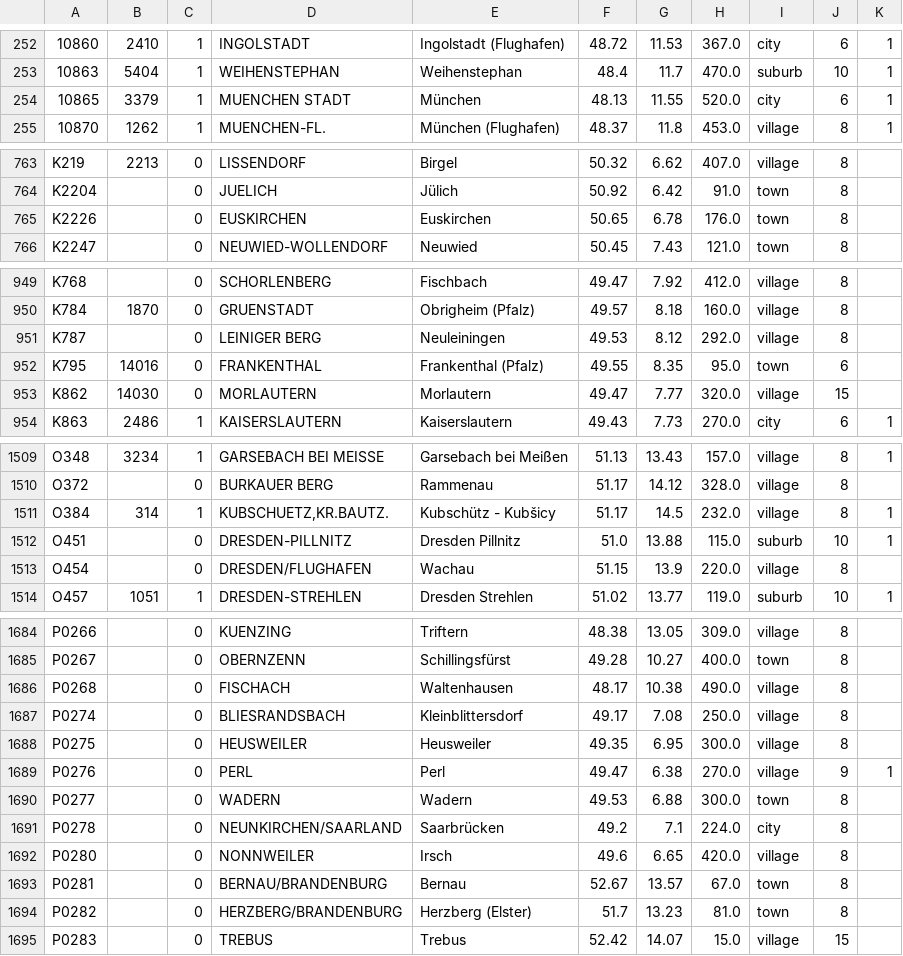
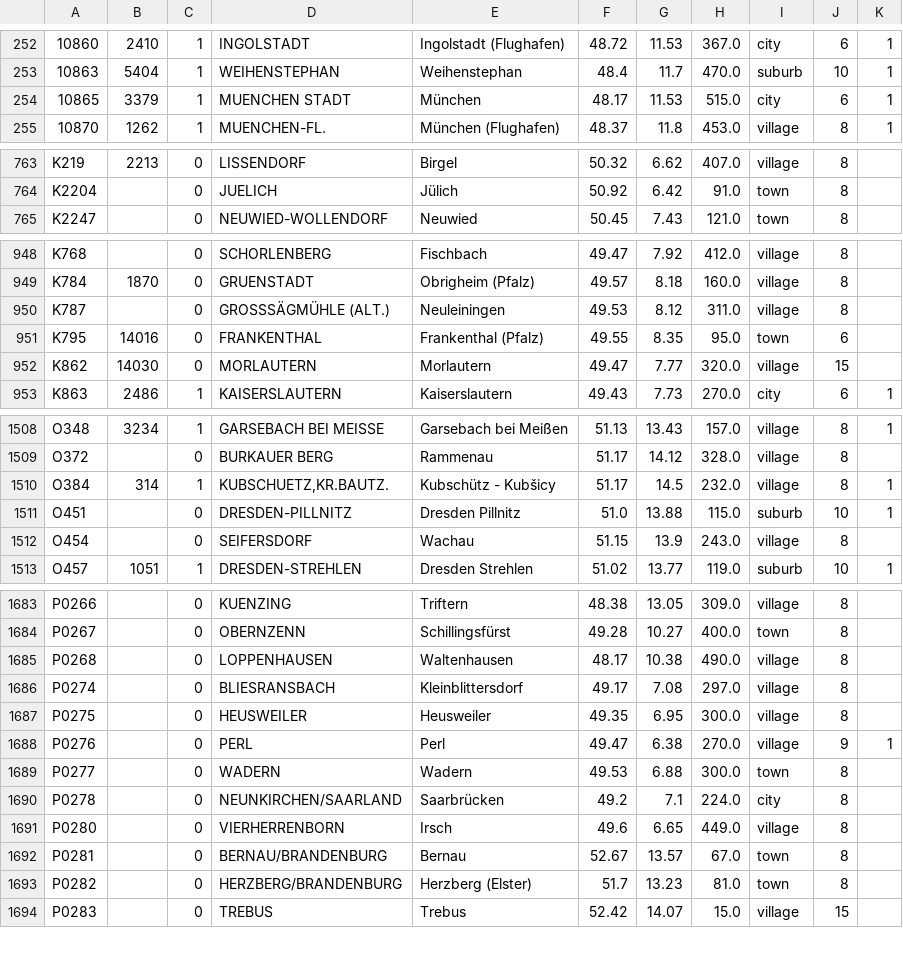
Before and after one commit to ntadej/Vremenar-Utils, a CSV file: src/vremenar_utils/data/stations/DWD.csv, drawn as a sheet; only a part is shown, gaps mark what is left out; the diff covers the shown part only.

Commit message:
Update DWD stations

```diff
--- a/src/vremenar_utils/data/stations/DWD.csv
+++ b/src/vremenar_utils/data/stations/DWD.csv
@@ -253,3 +253,3 @@
 10863,5404,1,WEIHENSTEPHAN,Weihenstephan,48.4,11.7,470.0,suburb,10,1
-10865,3379,1,MUENCHEN STADT,München,48.13,11.55,520.0,city,6,1
+10865,3379,1,MUENCHEN STADT,München,48.17,11.53,515.0,city,6,1
 10870,1262,1,MUENCHEN-FL.,München (Flughafen),48.37,11.8,453.0,village,8,1
@@ -764,3 +764,2 @@ K219,2213,0,LISSENDORF,Birgel,50.32,6.62,407.0,village,8,
 K2204,,0,JUELICH,Jülich,50.92,6.42,91.0,town,8,
-K2226,,0,EUSKIRCHEN,Euskirchen,50.65,6.78,176.0,town,8,
 K2247,,0,NEUWIED-WOLLENDORF,Neuwied,50.45,7.43,121.0,town,8,
@@ -950,3 +949,3 @@ K768,,0,SCHORLENBERG,Fischbach,49.47,7.92,412.0,village,8,
 K784,1870,0,GRUENSTADT,Obrigheim (Pfalz),49.57,8.18,160.0,village,8,
-K787,,0,LEINIGER BERG,Neuleiningen,49.53,8.12,292.0,village,8,
+K787,,0,GROSSSÄGMÜHLE (ALT.),Neuleiningen,49.53,8.12,311.0,village,8,
 K795,14016,0,FRANKENTHAL,Frankenthal (Pfalz),49.55,8.35,95.0,town,6,
@@ -1512,3 +1511,3 @@ O384,314,1,"KUBSCHUETZ,KR.BAUTZ.",Kubschütz - Kubšicy,51.17,14.5,232.0,village
 O451,,0,DRESDEN-PILLNITZ,Dresden Pillnitz,51.0,13.88,115.0,suburb,10,1
-O454,,0,DRESDEN/FLUGHAFEN,Wachau,51.15,13.9,220.0,village,8,
+O454,,0,SEIFERSDORF,Wachau,51.15,13.9,243.0,village,8,
 O457,1051,1,DRESDEN-STREHLEN,Dresden Strehlen,51.02,13.77,119.0,suburb,10,1
@@ -1685,4 +1684,4 @@ P0266,,0,KUENZING,Triftern,48.38,13.05,309.0,village,8,
 P0267,,0,OBERNZENN,Schillingsfürst,49.28,10.27,400.0,town,8,
-P0268,,0,FISCHACH,Waltenhausen,48.17,10.38,490.0,village,8,
-P0274,,0,BLIESRANDSBACH,Kleinblittersdorf,49.17,7.08,250.0,village,8,
+P0268,,0,LOPPENHAUSEN,Waltenhausen,48.17,10.38,490.0,village,8,
+P0274,,0,BLIESRANSBACH,Kleinblittersdorf,49.17,7.08,297.0,village,8,
 P0275,,0,HEUSWEILER,Heusweiler,49.35,6.95,300.0,village,8,
@@ -1691,3 +1690,3 @@ P0277,,0,WADERN,Wadern,49.53,6.88,300.0,town,8,
 P0278,,0,NEUNKIRCHEN/SAARLAND,Saarbrücken,49.2,7.1,224.0,city,8,
-P0280,,0,NONNWEILER,Irsch,49.6,6.65,420.0,village,8,
+P0280,,0,VIERHERRENBORN,Irsch,49.6,6.65,449.0,village,8,
 P0281,,0,BERNAU/BRANDENBURG,Bernau,52.67,13.57,67.0,town,8,
```
Also changed, not shown: 10 edited cells elsewhere in this file, 1 other file.
